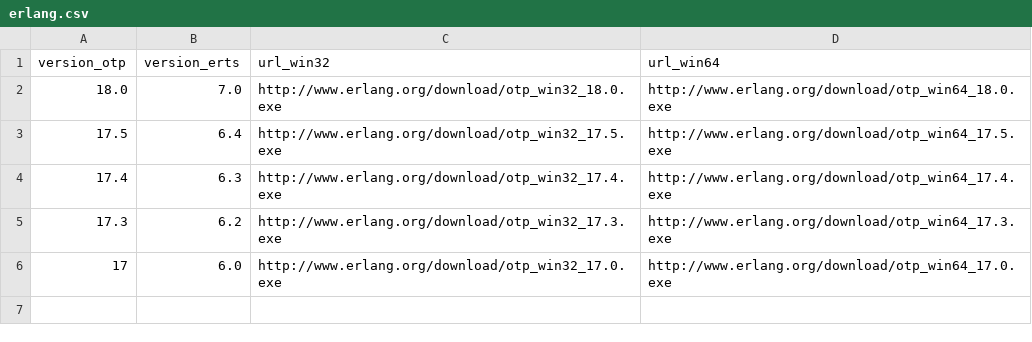
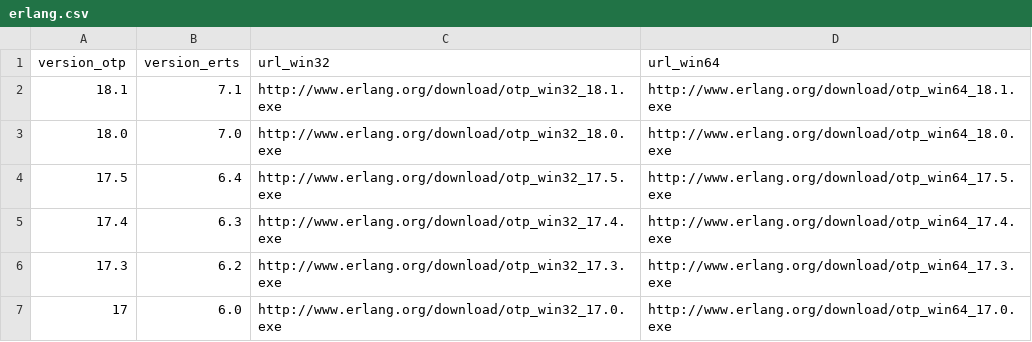
Before and after one commit to elixir-lang/elixir-lang.github.com, a CSV file: erlang.csv, drawn as a sheet.

Commit message:
Update to latest Elixir/Erlang

```diff
--- a/erlang.csv
+++ b/erlang.csv
@@ -1,2 +1,3 @@
 version_otp,version_erts,url_win32,url_win64
+18.1,7.1,http://www.erlang.org/download/otp_win32_18.1.exe,http://www.erlang.org/download/otp_win64_18.1.exe
 18.0,7.0,http://www.erlang.org/download/otp_win32_18.0.exe,http://www.erlang.org/download/otp_win64_18.0.exe
```
Also changed, not shown: elixir.csv.
